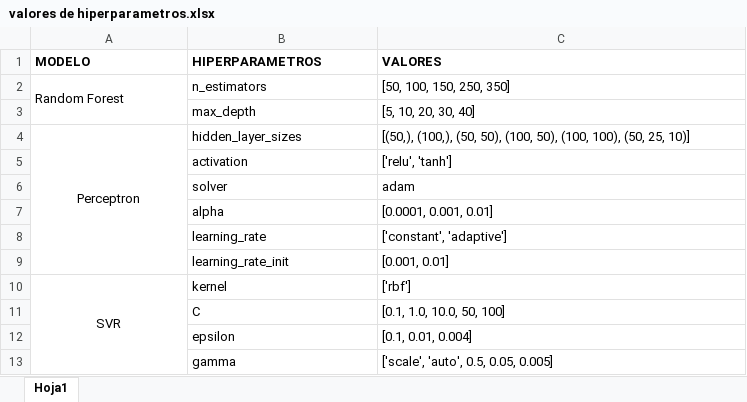
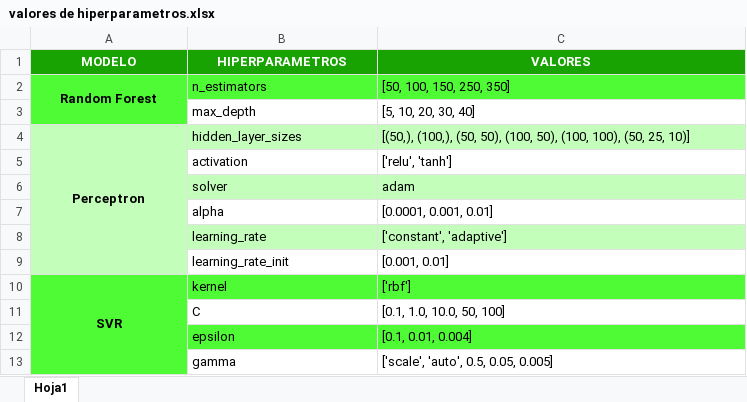
Before and after one commit to edier88/ProyectoAplicadoCienciaDatos, an Excel workbook: ENERO2026-Entregables/v3/valores de hiperparametros.xlsx, sheet Hoja1, drawn as a sheet; values as stored, in another font and other column widths than the file's, no borders; the diff names each change by its address in the sheet, - before the commit and + after, or states it on an @@ line.

Commit message:
se actualiza documento tesis y se suben excel de hiperparametros y base vs optimizados

```diff
--- a/ENERO2026-Entregables/v3/valores de hiperparametros.xlsx (sheet Hoja1)
+++ b/ENERO2026-Entregables/v3/valores de hiperparametros.xlsx (sheet Hoja1)
@@ A1:C1 alignment: left → center, fill: none → #18A303, text colour: black → #FFFFFF @@
-A2:C2 fill: none
+A2:C2 fill: #4EFB34
@@ A2 bold: off → on, alignment: left → center @@
-A3 fill: none
+A3 fill: #4EFB34
-A4:C4 fill: none
+A4:C4 fill: #C4FEBB
-A4 bold: off
+A4 bold: on
-A5 fill: none
+A5 fill: #C4FEBB
-A6:C6 fill: none
+A6:C6 fill: #C4FEBB
-A7 fill: none
+A7 fill: #C4FEBB
-A8:C8 fill: none
+A8:C8 fill: #C4FEBB
-A9 fill: none
+A9 fill: #C4FEBB
-A10:C10 fill: none
+A10:C10 fill: #4EFB34
-A10 bold: off
+A10 bold: on
-A11 fill: none
+A11 fill: #4EFB34
-A12:C12 fill: none
+A12:C12 fill: #4EFB34
-A13 fill: none
+A13 fill: #4EFB34
```
Also changed, not shown: 2 other files.
